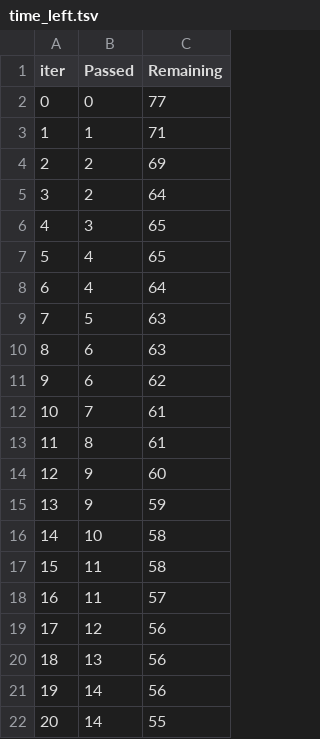
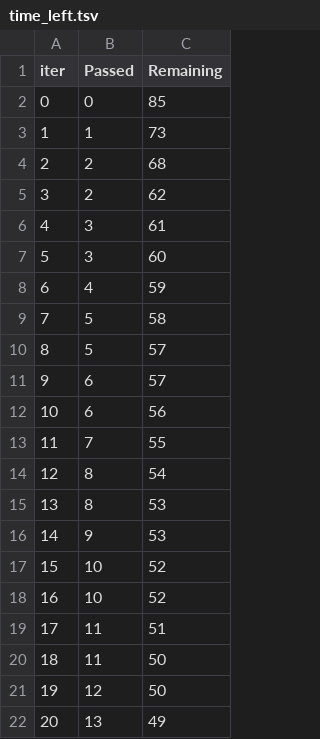
Before and after one commit to Mayank2310/Basic-ML-Project, a TSV file: catboost_info/time_left.tsv, drawn as a sheet; only a part is shown; the diff covers the shown part only.

```diff
--- a/catboost_info/time_left.tsv
+++ b/catboost_info/time_left.tsv
@@ -1,22 +1,22 @@
 iter	Passed	Remaining
-0	0	77
-1	1	71
-2	2	69
-3	2	64
-4	3	65
-5	4	65
-6	4	64
-7	5	63
-8	6	63
-9	6	62
-10	7	61
-11	8	61
-12	9	60
-13	9	59
-14	10	58
-15	11	58
-16	11	57
-17	12	56
-18	13	56
-19	14	56
-20	14	55
+0	0	85
+1	1	73
+2	2	68
+3	2	62
+4	3	61
+5	3	60
+6	4	59
+7	5	58
+8	5	57
+9	6	57
+10	6	56
+11	7	55
+12	8	54
+13	8	53
+14	9	53
+15	10	52
+16	10	52
+17	11	51
+18	11	50
+19	12	50
+20	13	49
```
Also changed, not shown: 152 edited cells elsewhere in this file, 3 other files.
